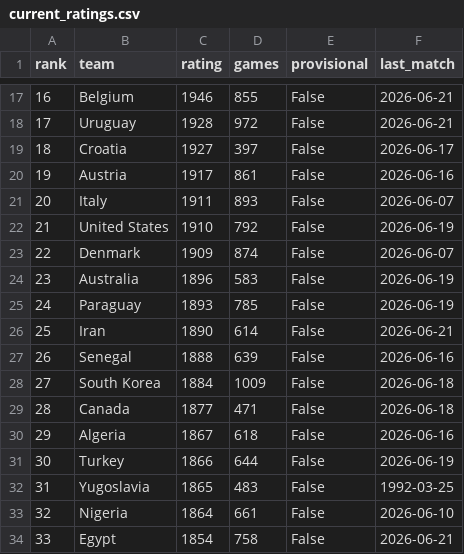
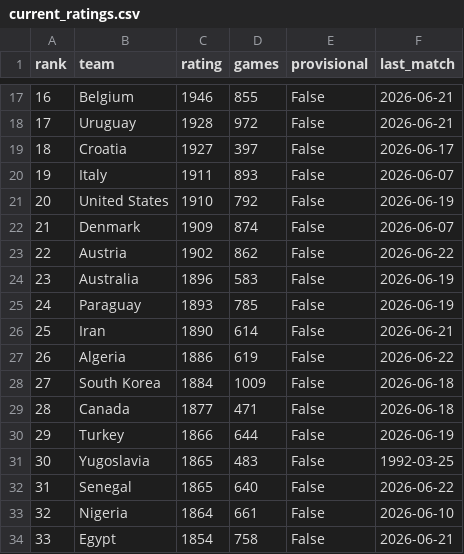
Before and after one commit to ososul/World_Cup_2026-Predictions, a CSV file: current_ratings.csv, drawn as a sheet; only a part is shown, gaps mark what is left out; the diff covers the shown part only.

```diff
--- a/current_ratings.csv
+++ b/current_ratings.csv
@@ -19,6 +19,6 @@ rank,team,rating,games,provisional,last_match
 18,Croatia,1927,397,False,2026-06-17
-19,Austria,1917,861,False,2026-06-16
-20,Italy,1911,893,False,2026-06-07
-21,United States,1910,792,False,2026-06-19
-22,Denmark,1909,874,False,2026-06-07
+19,Italy,1911,893,False,2026-06-07
+20,United States,1910,792,False,2026-06-19
+21,Denmark,1909,874,False,2026-06-07
+22,Austria,1902,862,False,2026-06-22
 23,Australia,1896,583,False,2026-06-19
@@ -26,8 +26,8 @@ rank,team,rating,games,provisional,last_match
 25,Iran,1890,614,False,2026-06-21
-26,Senegal,1888,639,False,2026-06-16
+26,Algeria,1886,619,False,2026-06-22
 27,South Korea,1884,1009,False,2026-06-18
 28,Canada,1877,471,False,2026-06-18
-29,Algeria,1867,618,False,2026-06-16
-30,Turkey,1866,644,False,2026-06-19
-31,Yugoslavia,1865,483,False,1992-03-25
+29,Turkey,1866,644,False,2026-06-19
+30,Yugoslavia,1865,483,False,1992-03-25
+31,Senegal,1865,640,False,2026-06-22
 32,Nigeria,1864,661,False,2026-06-10
```
Also changed, not shown: 88 edited cells elsewhere in this file, 15 other files.
